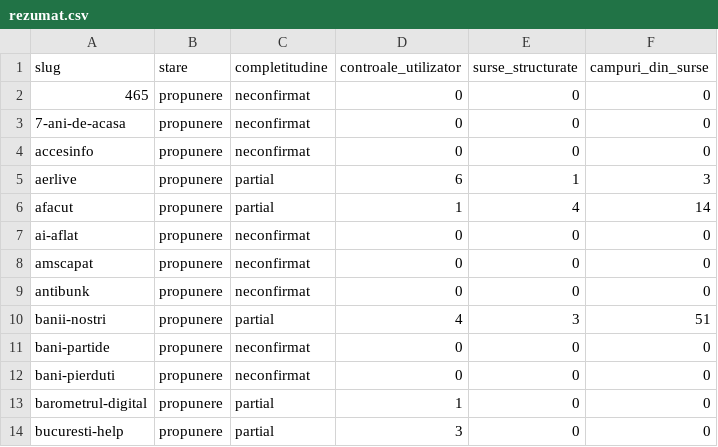
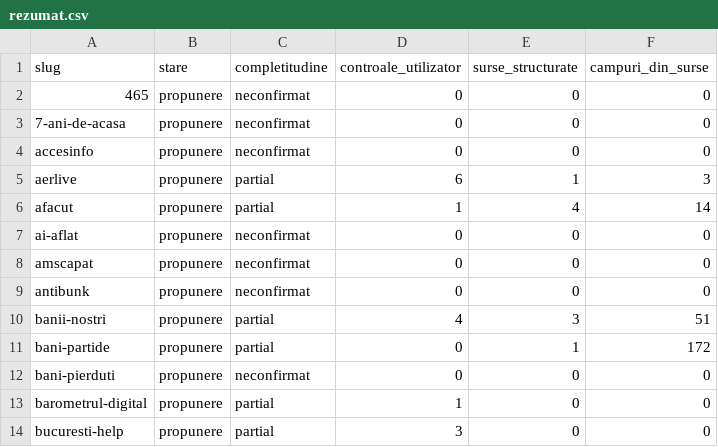
Before and after one commit to gov2-ro/awesome-civtech-ro, a CSV file: data/taxonomy-v2/observatii/inventare/rezumat.csv, drawn as a sheet; only a part is shown.

```diff
--- a/data/taxonomy-v2/observatii/inventare/rezumat.csv
+++ b/data/taxonomy-v2/observatii/inventare/rezumat.csv
@@ -10,3 +10,3 @@ antibunk,propunere,neconfirmat,0,0,0
 banii-nostri,propunere,partial,4,3,51
-bani-partide,propunere,neconfirmat,0,0,0
+bani-partide,propunere,partial,0,1,172
 bani-pierduti,propunere,neconfirmat,0,0,0
```
Also changed, not shown: data/taxonomy-v2/integrare/revizuire.csv, data/taxonomy-v2/observatii/inventare/acoperire.csv, 10 other files.
